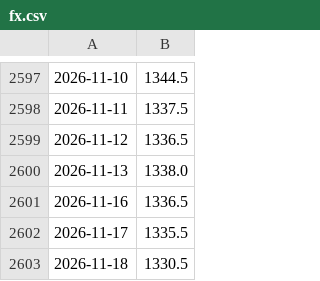
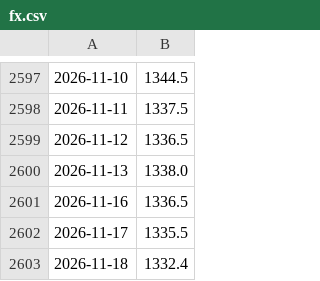
Before and after one commit to woomyongkyun/fear-index, a CSV file: data/fx.csv, drawn as a sheet; only a part is shown, gaps mark what is left out.

```diff
--- a/data/fx.csv
+++ b/data/fx.csv
@@ -2602,2 +2602,2 @@
 2026-11-17,1335.5
-2026-11-18,1330.5
+2026-11-18,1332.4
```
Also changed, not shown: data/breadth.csv, data/etf.csv, 8 other files.
